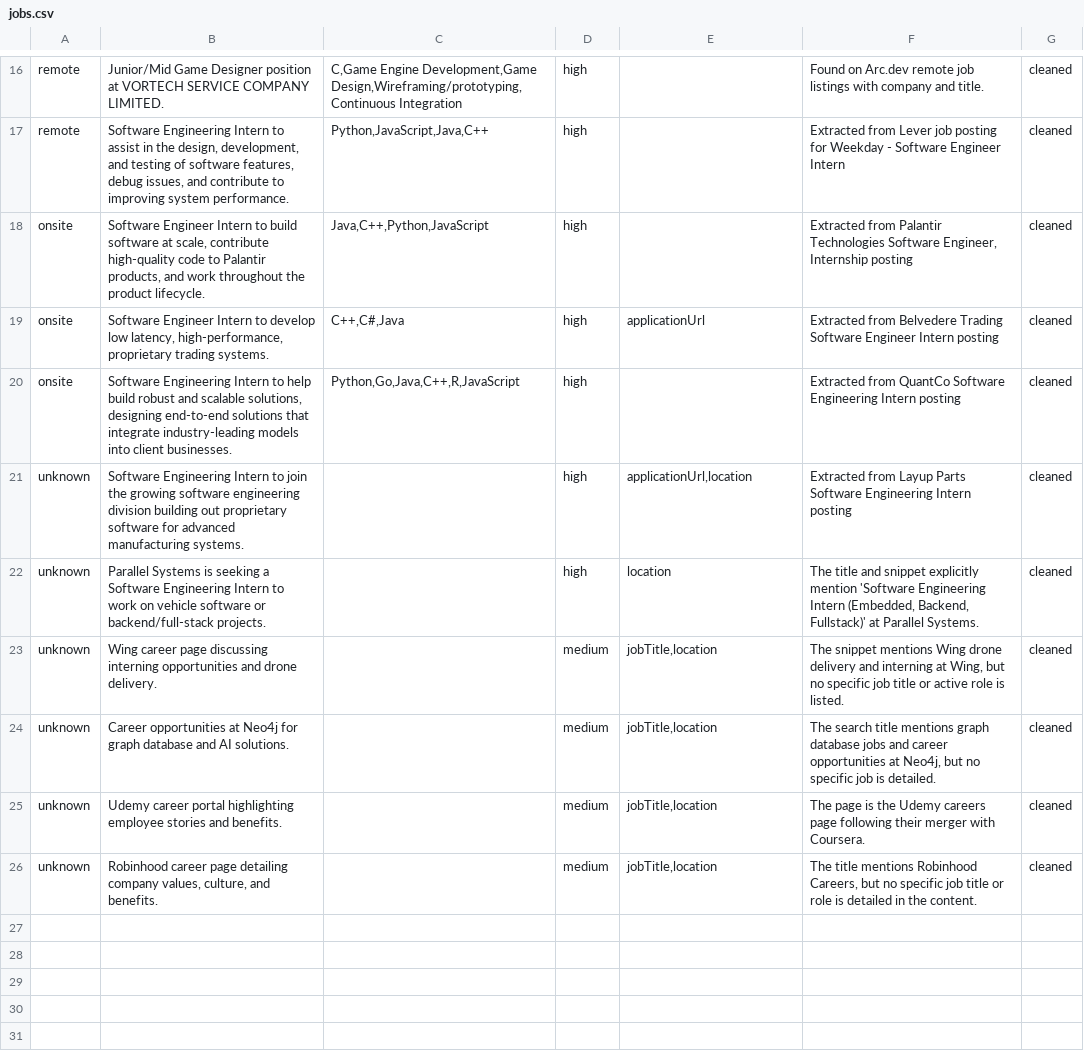
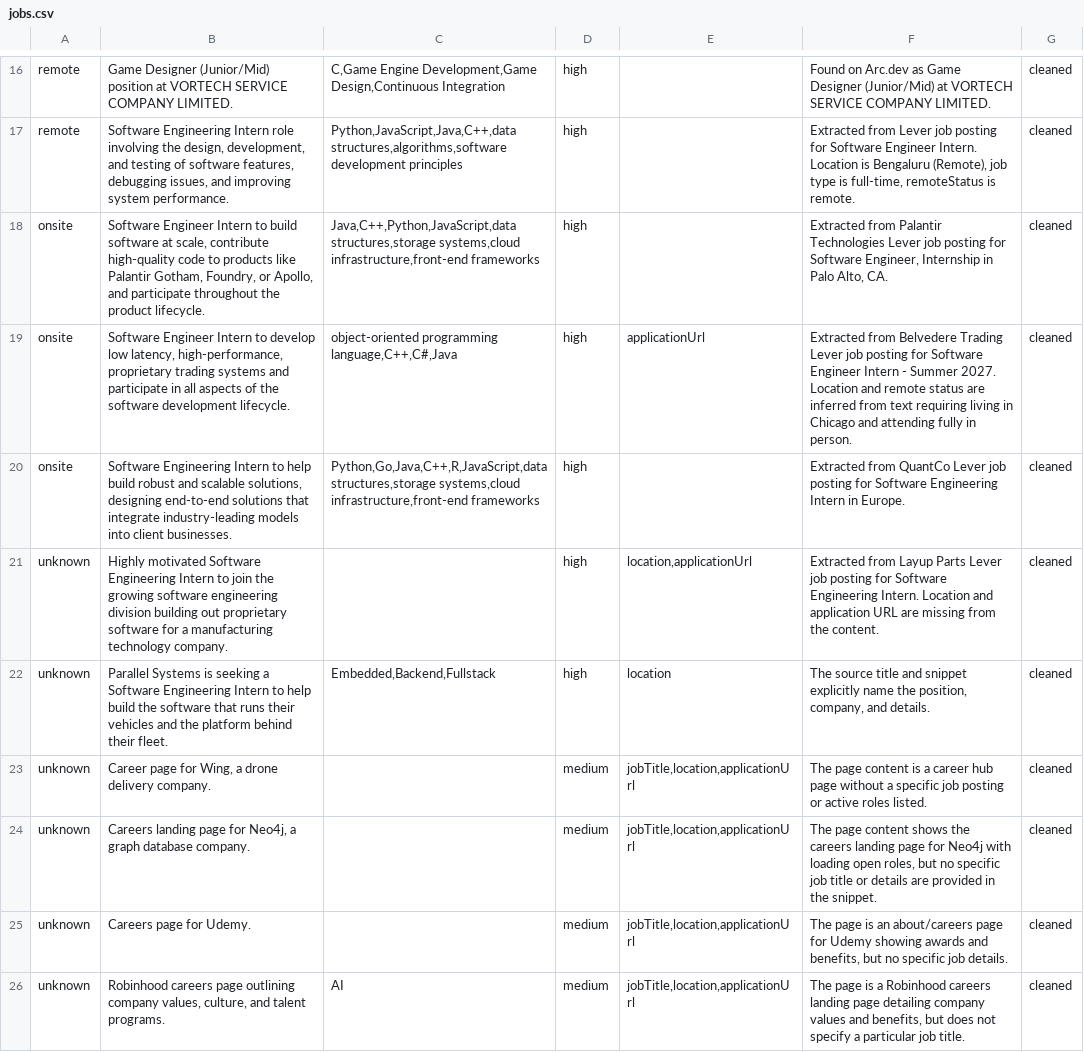
Before and after one commit to amitx67/job_discovery_agent, a CSV file: exports/jobs.csv, drawn as a sheet; only a part is shown, gaps mark what is left out; the diff covers the shown part only; the diff names each change by its address in the sheet, - before the commit and + after, or states it on an @@ line.

```diff
--- a/exports/jobs.csv
+++ b/exports/jobs.csv
-B16: Junior/Mid Game Designer position at…
+B16: Game Designer (Junior/Mid) position at…
-C16: …Engine Development,Game Design,Wireframing/prototyping,Continuous Integration
+C16: …Engine Development,Game Design,Continuous Integration
-F16: …on Arc.dev remote job listings with company and title.
+F16: …on Arc.dev as Game Designer (Junior/Mid) at VORTECH SERVICE COMPANY LIMITED.
-B17: …Engineering Intern to assist in the design, development, and testing of software features, debug issues, and contribute to improving system…
+B17: …Engineering Intern role involving the design, development, and testing of software features, debugging issues, and improving system…
-C17: Python,JavaScript,Java,C++
+C17: Python,JavaScript,Java,C++,data structures,algorithms,software development principles
-F17: …posting for Weekday - Software Engineer Intern
+F17: …posting for Software Engineer Intern. Location is Bengaluru (Remote), job type is full-time, remoteStatus is remote.
-B18: …code to Palantir products, and work throughout the…
+B18: …code to products like Palantir Gotham, Foundry, or Apollo, and participate throughout the…
-C18: Java,C++,Python,JavaScript
+C18: Java,C++,Python,JavaScript,data structures,storage systems,cloud infrastructure,front-end frameworks
-F18: …Palantir Technologies Software Engineer, Internship posting
+F18: …Palantir Technologies Lever job posting for Software Engineer, Internship in Palo Alto, CA.
-B19: …proprietary trading systems.
+B19: …proprietary trading systems and participate in all aspects of the software development lifecycle.
-C19: C++,C#,Java
+C19: object-oriented programming language,C++,C#,Java
-F19: …Belvedere Trading Software Engineer Intern posting
+F19: …Belvedere Trading Lever job posting for Software Engineer Intern - Summer 2027. Location and remote status are inferred from text requiring living in Chicago and attending fully in person.
-C20: Python,Go,Java,C++,R,JavaScript
+C20: Python,Go,Java,C++,R,JavaScript,data structures,storage systems,cloud infrastructure,front-end frameworks
-F20: …from QuantCo Software Engineering Intern posting
+F20: …from QuantCo Lever job posting for Software Engineering Intern in Europe.
-B21: Software Engineering Intern to join the growing software engineering division building out proprietary software for advanced manufacturing systems.
+B21: Highly motivated Software Engineering Intern to join the growing software engineering division building out proprietary software for a manufacturing technology company.
-E21: applicationUrl,location
+E21: location,applicationUrl
-F21: …Layup Parts Software Engineering Intern posting
+F21: …Layup Parts Lever job posting for Software Engineering Intern. Location and application URL are missing from the content.
-B22: …Intern to work on vehicle software or backend/full-stack projects.
+B22: …Intern to help build the software that runs their vehicles and the platform behind their fleet.
-C22: (empty)
+C22: Embedded,Backend,Fullstack
-F22: The title and snippet explicitly mention 'Software Engineering Intern (Embedded, Backend, Fullstack)' at Parallel Systems.
+F22: The source title and snippet explicitly name the position, company, and details.
-B23: Wing career page discussing interning opportunities and drone delivery.
+B23: Career page for Wing, a drone delivery company.
-E23:E26: jobTitle,location
+E23:E26: jobTitle,location,applicationUrl
-F23: The snippet mentions Wing drone delivery and interning at Wing, but no specific job title or active role is listed.
+F23: The page content is a career hub page without a specific job posting or active roles listed.
-B24: Career opportunities at Neo4j for graph database and AI solutions.
+B24: Careers landing page for Neo4j, a graph database company.
-F24: The search title mentions graph database jobs and career opportunities at Neo4j, but no specific job is detailed.
+F24: The page content shows the careers landing page for Neo4j with loading open roles, but no specific job title or details are provided in the snippet.
-B25: Udemy career portal highlighting employee stories and benefits.
+B25: Careers page for Udemy.
-F25: …page is the Udemy careers page following their merger with Coursera.
+F25: …page is an about/careers page for Udemy showing awards and benefits, but no specific job details.
-B26: Robinhood career page detailing company values, culture, and benefits.
+B26: Robinhood careers page outlining company values, culture, and talent programs.
-C26: (empty)
+C26: AI
-F26: The title mentions Robinhood Careers, but no specific job title or role is detailed in the content.
+F26: The page is a Robinhood careers landing page detailing company values and benefits, but does not specify a particular job title.
```
Also changed, not shown: 2 added rows, 2 removed rows and 27 edited cells elsewhere in this file, 4 other files.
